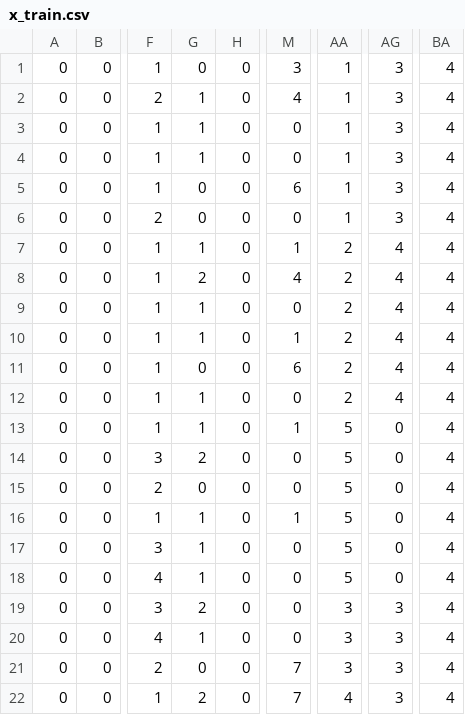
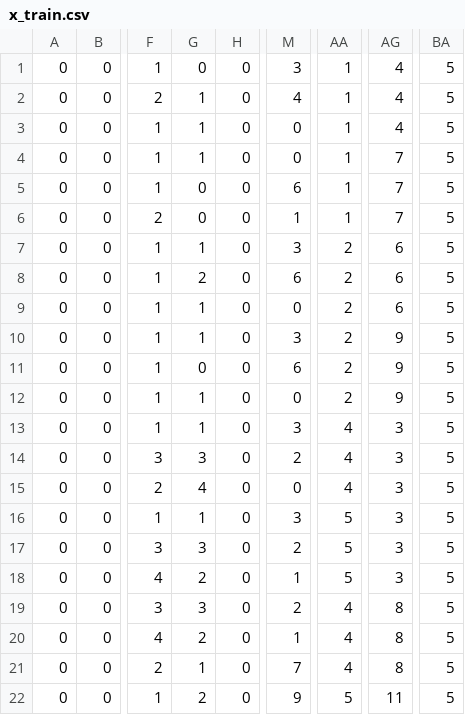
Before and after one commit to jtcrum/dpe_net, a CSV file: one_per_T/x_train.csv, drawn as a sheet; only a part is shown, gaps mark what is left out; the diff covers the shown part only; the diff names each change by its address in the sheet, - before the commit and + after, or states it on an @@ line.

```diff
--- a/one_per_T/x_train.csv
+++ b/one_per_T/x_train.csv
-AG1:AG3: 3
+AG1:AG3: 4
-BA1:BA22: 4
+BA1:BA22: 5
-AG4:AG6: 3
+AG4:AG6: 7
-M6: 0
+M6: 1
-M7: 1
+M7: 3
-AG7:AG9: 4
+AG7:AG9: 6
-M8: 4
+M8: 6
-M10: 1
+M10: 3
-AG10:AG12: 4
+AG10:AG12: 9
-M13: 1
+M13: 3
-AA13:AA15: 5
+AA13:AA15: 4
-AG13:AG18: 0
+AG13:AG18: 3
-G14: 2
+G14: 3
-M14: 0
+M14: 2
-G15: 0
+G15: 4
-M16: 1
+M16: 3
-G17: 1
+G17: 3
-M17: 0
+M17: 2
-G18: 1
+G18: 2
-M18: 0
+M18: 1
-G19: 2
+G19: 3
-M19: 0
+M19: 2
-AA19:AA21: 3
+AA19:AA21: 4
-AG19:AG21: 3
+AG19:AG21: 8
-G20: 1
+G20: 2
-M20: 0
+M20: 1
-G21: 0
+G21: 1
-M22: 7
+M22: 9
-AA22: 4
+AA22: 5
-AG22: 3
+AG22: 11
```
Also changed, not shown: 127 edited cells elsewhere in this file, full_data/x_values.csv, one_per_T/x_validate.csv, 5 other files.
